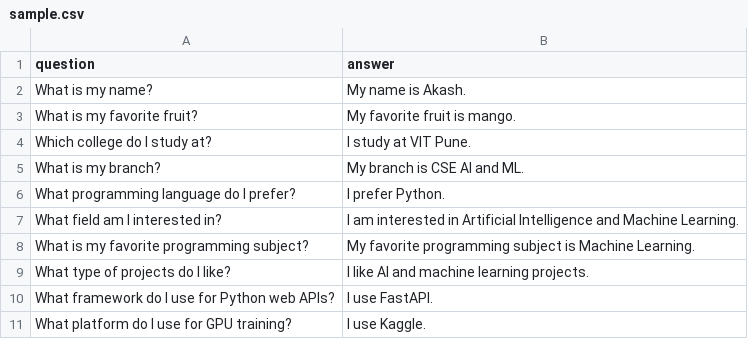
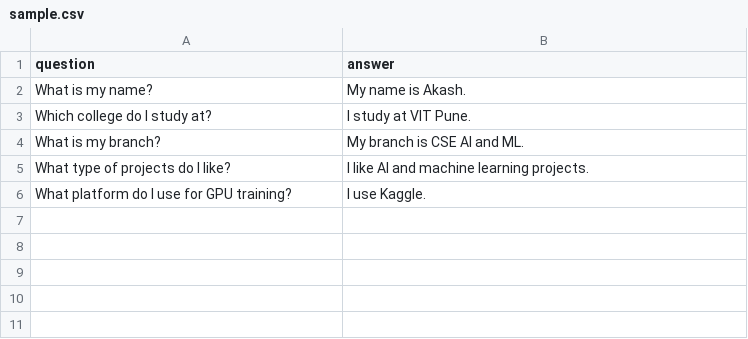
Before and after one commit to Akash1702-eng/Ai-Memory-Deletion-Engine, a CSV file: sample.csv, drawn as a sheet.

```diff
--- a/sample.csv
+++ b/sample.csv
@@ -2,10 +2,5 @@ question,answer
 "What is my name?","My name is Akash."
-"What is my favorite fruit?","My favorite fruit is mango."
 "Which college do I study at?","I study at VIT Pune."
 "What is my branch?","My branch is CSE AI and ML."
-"What programming language do I prefer?","I prefer Python."
-"What field am I interested in?","I am interested in Artificial Intelligence and Machine Learning."
-"What is my favorite programming subject?","My favorite programming subject is Machine Learning."
 "What type of projects do I like?","I like AI and machine learning projects."
-"What framework do I use for Python web APIs?","I use FastAPI."
 "What platform do I use for GPU training?","I use Kaggle."
```
Also changed, not shown: 1 other file.
